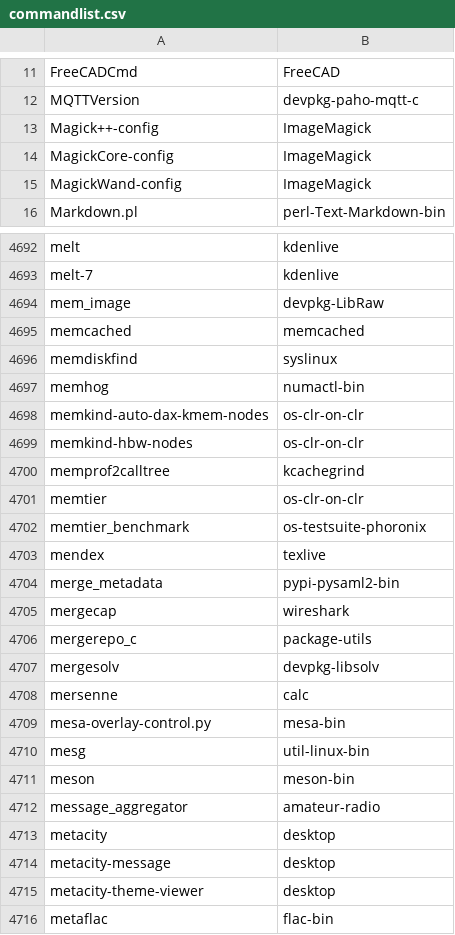
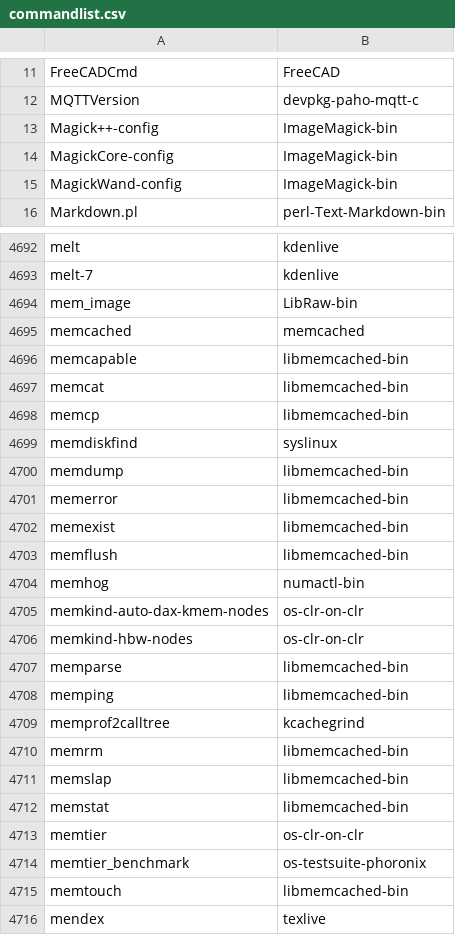
Before and after one commit to clearlinux-pkgs/cnf, a CSV file: commandlist.csv, drawn as a sheet; only a part is shown, gaps mark what is left out; the shorter side is filled out with more unchanged rows; the diff covers the shown part only.

```diff
--- a/commandlist.csv
+++ b/commandlist.csv
@@ -12,5 +12,5 @@ FreeCADCmd	FreeCAD
 MQTTVersion	devpkg-paho-mqtt-c
-Magick++-config	ImageMagick
-MagickCore-config	ImageMagick
-MagickWand-config	ImageMagick
+Magick++-config	ImageMagick-bin
+MagickCore-config	ImageMagick-bin
+MagickWand-config	ImageMagick-bin
 Markdown.pl	perl-Text-Markdown-bin
@@ -4693,5 +4693,12 @@ melt	kdenlive
 melt-7	kdenlive
-mem_image	devpkg-LibRaw
+mem_image	LibRaw-bin
 memcached	memcached
+memcapable	libmemcached-bin
+memcat	libmemcached-bin
+memcp	libmemcached-bin
 memdiskfind	syslinux
+memdump	libmemcached-bin
+memerror	libmemcached-bin
+memexist	libmemcached-bin
+memflush	libmemcached-bin
 memhog	numactl-bin
@@ -4699,5 +4706,11 @@ memkind-auto-dax-kmem-nodes	os-clr-on-clr
 memkind-hbw-nodes	os-clr-on-clr
+memparse	libmemcached-bin
+memping	libmemcached-bin
 memprof2calltree	kcachegrind
+memrm	libmemcached-bin
+memslap	libmemcached-bin
+memstat	libmemcached-bin
 memtier	os-clr-on-clr
 memtier_benchmark	os-testsuite-phoronix
+memtouch	libmemcached-bin
 mendex	texlive
```
Also changed, not shown: 140 edited cells elsewhere in this file, 2 other files.
